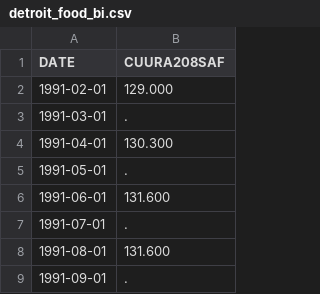
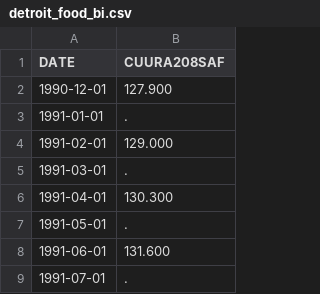
Before and after one commit to AriWebb/case-shiller-prediction, a CSV file: data/food_and_beverages/detroit_food_bi.csv, drawn as a sheet; only a part is shown; the shorter side is filled out with more unchanged rows; the diff names each change by its address in the sheet, - before the commit and + after, or states it on an @@ line.

```diff
--- a/data/food_and_beverages/detroit_food_bi.csv
+++ b/data/food_and_beverages/detroit_food_bi.csv
+row 2: 1990-12-01 | 127.900
+row 3: 1991-01-01 | .
```
Also changed, not shown: data/medical_care/detroit_medical_bi_and_semi.csv, data/motor_fuel/chicago_motor_monthly.csv, 9 other files.
